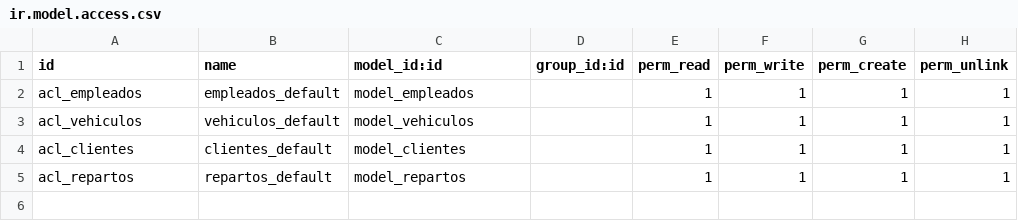
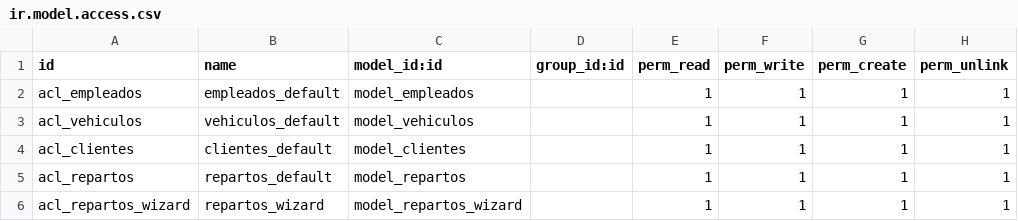
Before and after one commit to Fadria/SistemesGestioEmpresarial, a CSV file: Unitat 8 - Odoo Controlador, Herència i Web Controllers/UD08 - Activitats avaluables 02 (Presencial)/ModuloRepartidores/security/ir.model.access.csv, drawn as a sheet.

Commit message:
Wizard de repartos

```diff
--- a/Unitat 8 - Odoo Controlador, Herència i Web Controllers/UD08 - Activitats avaluables 02 (Presencial)/ModuloRepartidores/security/ir.model.access.csv
+++ b/Unitat 8 - Odoo Controlador, Herència i Web Controllers/UD08 - Activitats avaluables 02 (Presencial)/ModuloRepartidores/security/ir.model.access.csv
@@ -5 +5,2 @@ acl_clientes,clientes_default,model_clientes,,1,1,1,1
 acl_repartos,repartos_default,model_repartos,,1,1,1,1
+acl_repartos_wizard,repartos_wizard,model_repartos_wizard,,1,1,1,1
```
Also changed, not shown: 6 other files.
